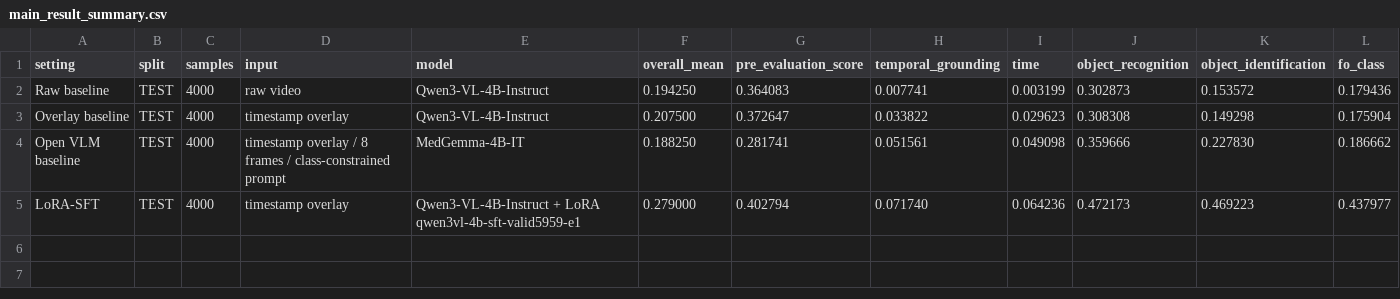
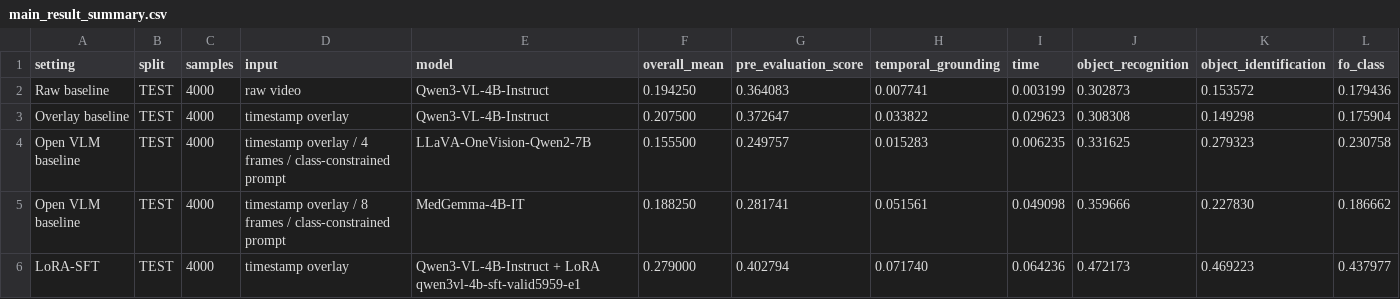
Before and after one commit to Wang062002/VLM-Competition, a CSV file: results/main_result_summary.csv, drawn as a sheet; only a part is shown; rows hold the shown columns only; the diff names each change by its address in the sheet, - before the commit and + after, or states it on an @@ line.

```diff
--- a/results/main_result_summary.csv
+++ b/results/main_result_summary.csv
+row 4: Open VLM baseline | TEST | 4000 | timestamp overlay / 4 frames / class-constrained prompt | LLaVA-OneVision-Qwen2-7B | 0.155500 | 0.249757 | 0.015283 | 0.006235 | 0.331625 | 0.279323 | 0.230758
```
Also changed, not shown: results/all_data_comparison_table.csv, results/evaluator_style_full_4000_summaries.csv, 12 other files.
